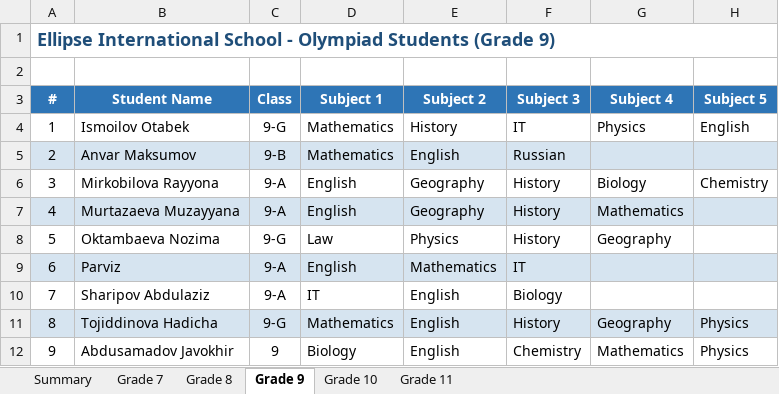
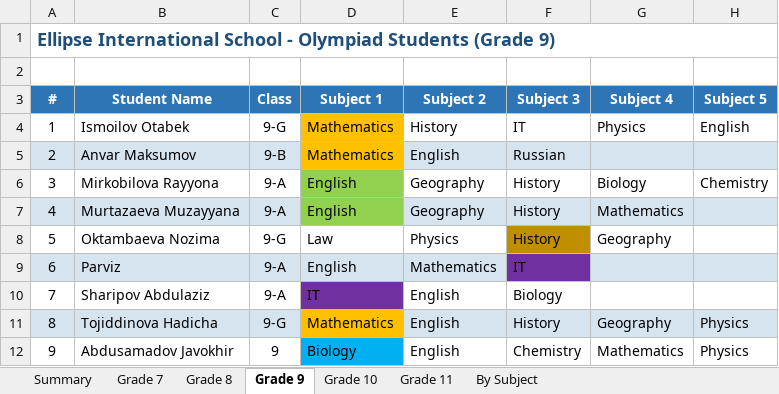
Before and after one commit to khaydarovanvar/test1, an Excel workbook: Ellipse_Olympiad_Students.xlsx, sheet Grade 9, drawn as a sheet; values as stored, in another font and other column widths than the file's, no borders; the diff names each change by its address in the sheet, - before the commit and + after, or states it on an @@ line.

```diff
--- a/Ellipse_Olympiad_Students.xlsx (sheet Grade 9)
+++ b/Ellipse_Olympiad_Students.xlsx (sheet Grade 9)
+sheet tab: By Subject
-D4 fill: none
+D4 fill: #FFC000
-D5 fill: #D6E4F0
+D5 fill: #FFC000
-D6 fill: none
+D6 fill: #92D050
-D7 fill: #D6E4F0
+D7 fill: #92D050
-F8 fill: none
+F8 fill: #BF8F00
-F9 fill: #D6E4F0
+F9 fill: #7030A0
-D10 fill: none
+D10 fill: #7030A0
-D11 fill: #D6E4F0
+D11 fill: #FFC000
-D12 fill: none
+D12 fill: #00B0F0
```
Also changed, not shown: sheet Grade 8, sheet Grade 11, sheet Grade 7, sheet Grade 10, 1 other file.
